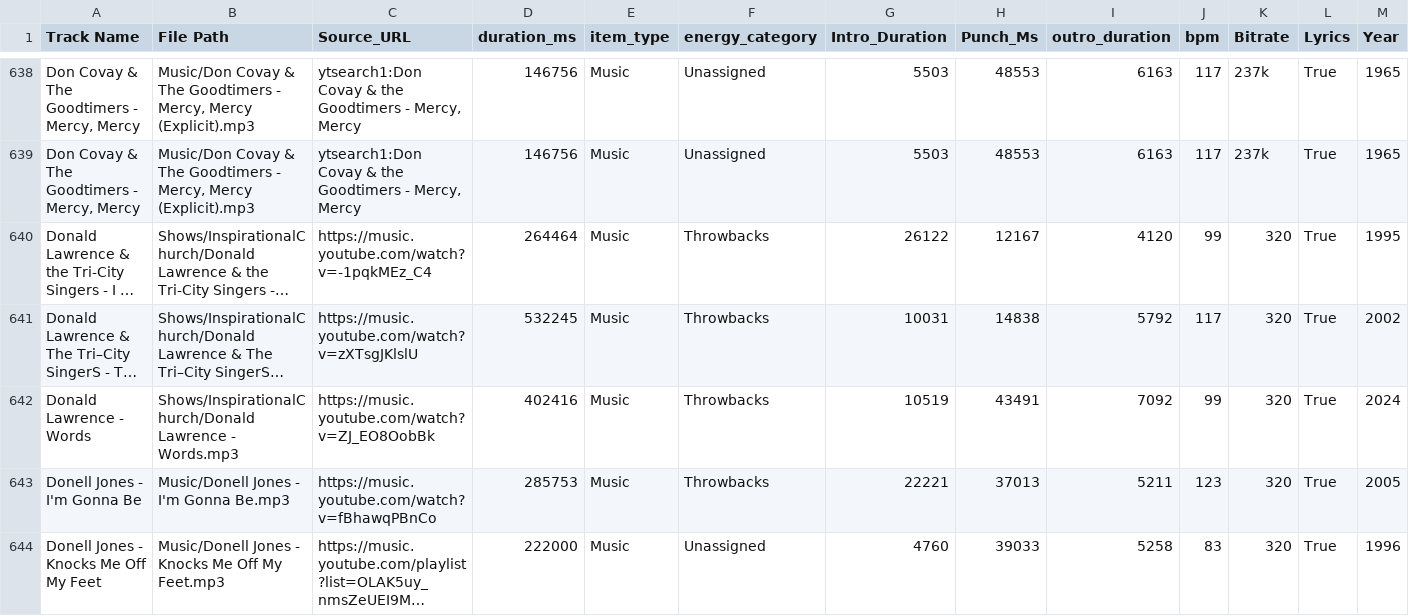
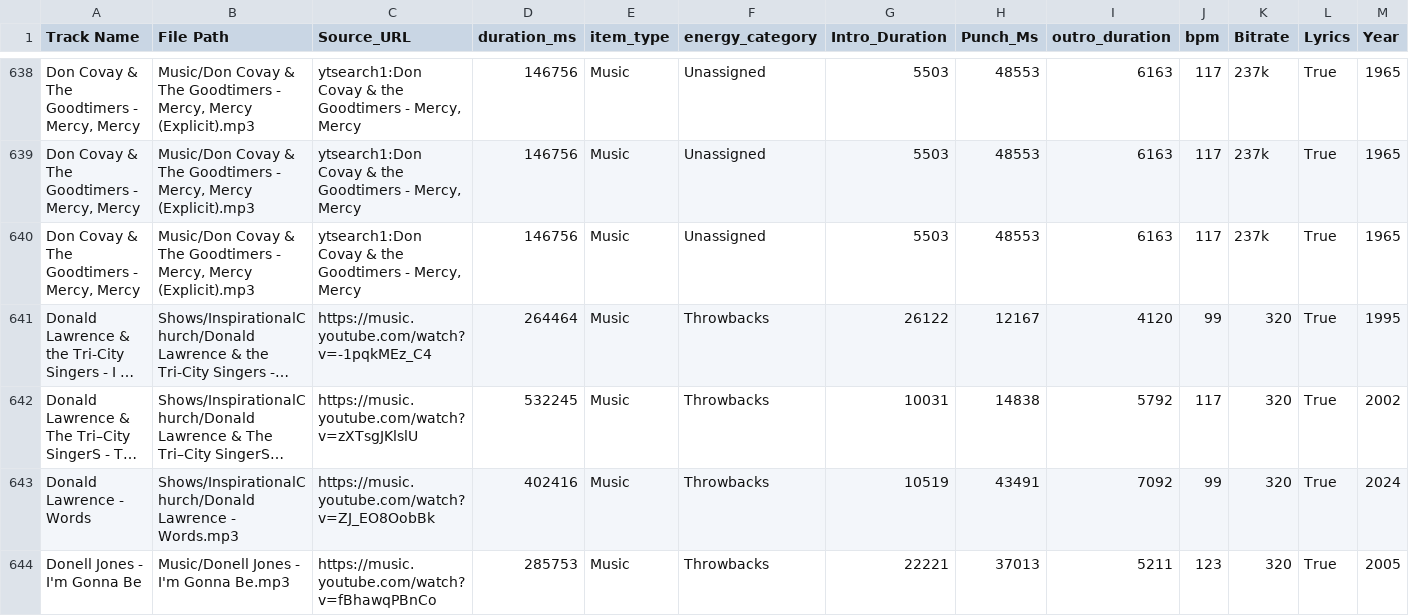
Before and after one commit to ChiTownSounds/FMP-Radio, a CSV file: configs/fmp_data_7718.csv, drawn as a sheet; only a part is shown, gaps mark what is left out; the shorter side is filled out with more unchanged rows; long unchanged cells end in …; rows hold the shown columns only; the diff names each change by its address in the sheet, - before the commit and + after, or states it on an @@ line.

Commit message:
Vaulted new track: Don Covay & The Goodtimers - Mercy, Mercy

```diff
--- a/configs/fmp_data_7718.csv
+++ b/configs/fmp_data_7718.csv
+row 640: Don Covay & The Goodtimers - Mercy, Mercy | Music/Don Covay & The Goodtimers - Mercy, Mercy (Explicit).mp3 | ytsearch1:Don Covay & the Goodtimers - Mercy, Mercy | 146756 | Music | Unassigned | 5503 | 48553 | 6163 | 117 | 237k | True | 1965
```
